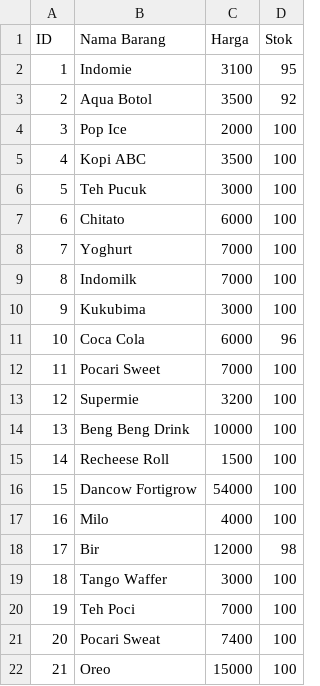
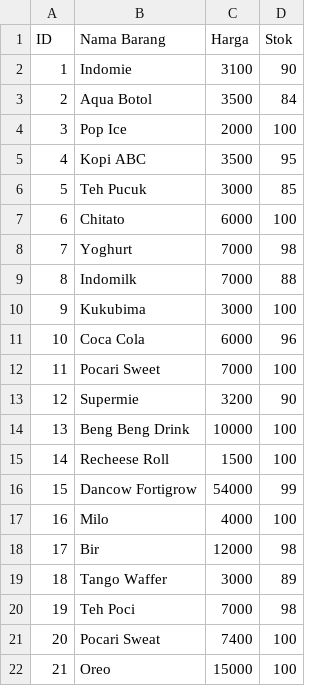
Before and after one commit to mbsaloka/Shop-Transaction-and-Database-System, a CSV file: mini-database-c/database/db_item.csv, drawn as a sheet; only a part is shown.

```diff
--- a/mini-database-c/database/db_item.csv
+++ b/mini-database-c/database/db_item.csv
@@ -1,10 +1,10 @@
 ID,Nama Barang,Harga,Stok
-1,Indomie,3100,95
-2,Aqua Botol,3500,92
+1,Indomie,3100,90
+2,Aqua Botol,3500,84
 3,Pop Ice,2000,100
-4,Kopi ABC,3500,100
-5,Teh Pucuk,3000,100
+4,Kopi ABC,3500,95
+5,Teh Pucuk,3000,85
 6,Chitato,6000,100
-7,Yoghurt,7000,100
-8,Indomilk,7000,100
+7,Yoghurt,7000,98
+8,Indomilk,7000,88
 9,Kukubima,3000,100
@@ -12,10 +12,10 @@ ID,Nama Barang,Harga,Stok
 11,Pocari Sweet,7000,100
-12,Supermie,3200,100
+12,Supermie,3200,90
 13,Beng Beng Drink,10000,100
 14,Recheese Roll,1500,100
-15,Dancow Fortigrow,54000,100
+15,Dancow Fortigrow,54000,99
 16,Milo,4000,100
 17,Bir,12000,98
-18,Tango Waffer,3000,100
-19,Teh Poci,7000,100
+18,Tango Waffer,3000,89
+19,Teh Poci,7000,98
 20,Pocari Sweat,7400,100
```
Also changed, not shown: mini-database-c/database/db_member.csv, 8 other files.
